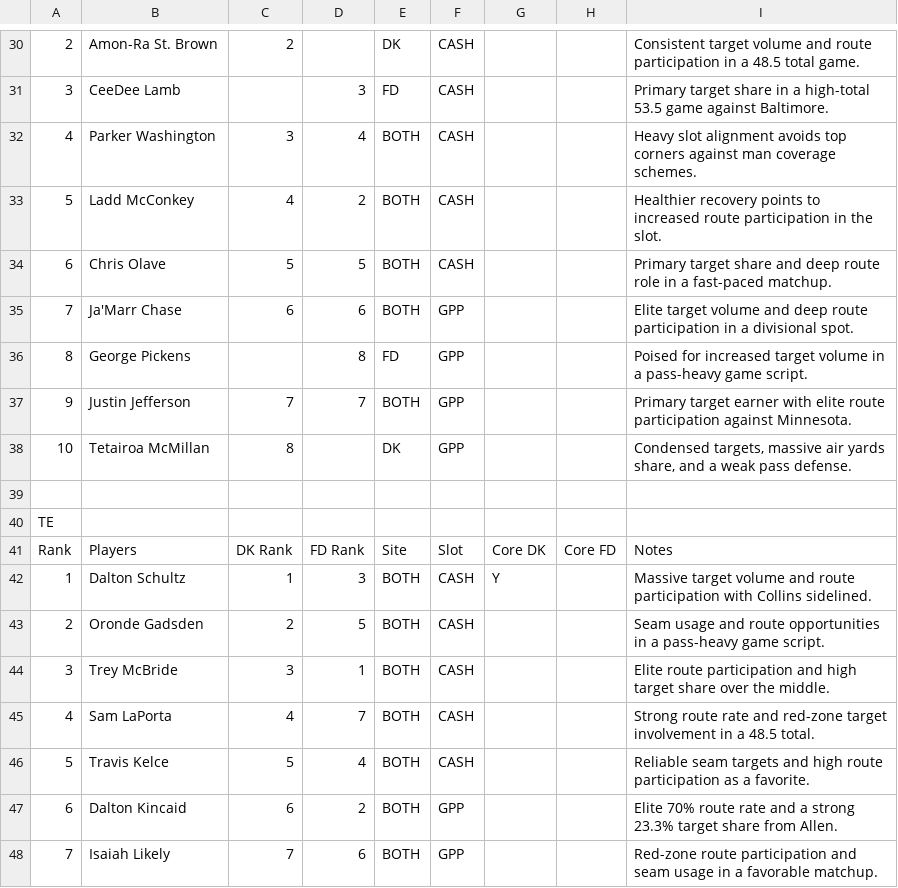
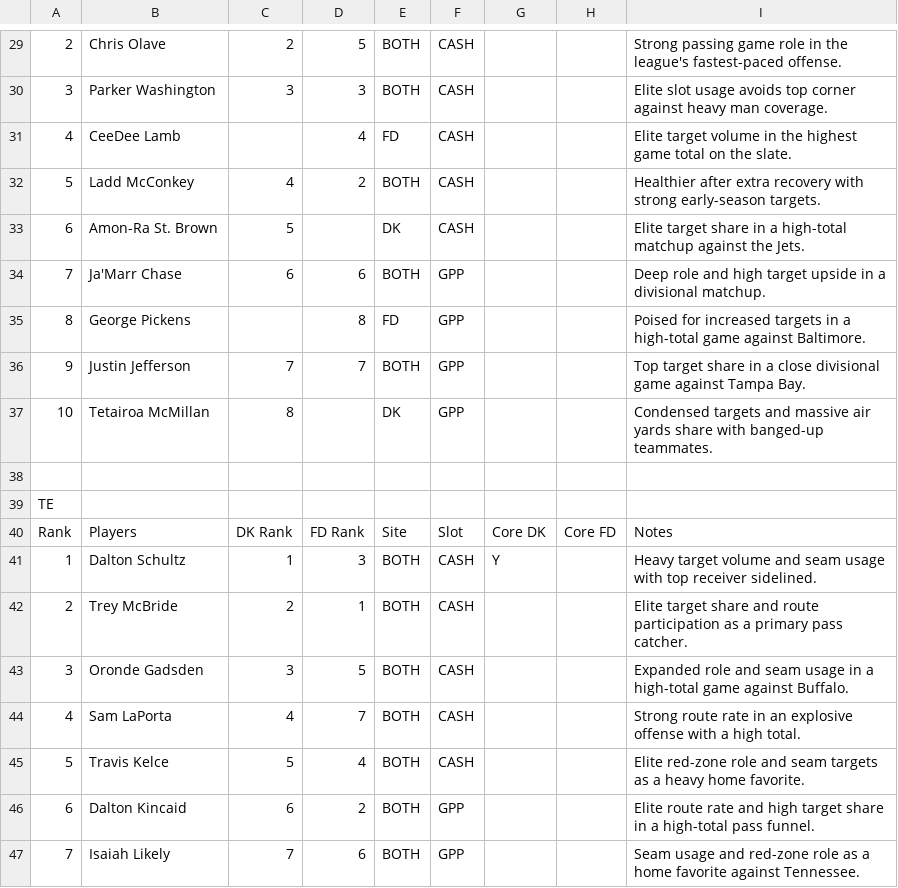
Before and after one commit to chrisgimino/nflcoreplays, a CSV file: NFL_SUNDAY_BEST_CORE.csv, drawn as a sheet; only a part is shown, gaps mark what is left out; addresses are those after the commit; the diff covers the shown part only; the diff names each change by its address in the sheet, - before the commit and + after, or states it on an @@ line.

```diff
--- a/NFL_SUNDAY_BEST_CORE.csv
+++ b/NFL_SUNDAY_BEST_CORE.csv
-B29: Amon-Ra St. Brown
+B29: Chris Olave
-D29: (empty)
+D29: 5
-E29: DK
+E29: BOTH
-I29: Consistent target volume and route participation in a 48.5 total game.
+I29: Strong passing game role in the league's fastest-paced offense.
-B30: CeeDee Lamb
+B30: Parker Washington
-C30: (empty)
+C30: 3
-E30: FD
+E30: BOTH
-I30: Primary target share in a high-total 53.5 game against Baltimore.
+I30: Elite slot usage avoids top corner against heavy man coverage.
-B31: Parker Washington
+B31: CeeDee Lamb
-C31: 3
+C31: (empty)
-E31: BOTH
+E31: FD
-I31: Heavy slot alignment avoids top corners against man coverage schemes.
+I31: Elite target volume in the highest game total on the slate.
-I32: Healthier recovery points to increased route participation in the slot.
+I32: Healthier after extra recovery with strong early-season targets.
-B33: Chris Olave
+B33: Amon-Ra St. Brown
-D33: 5
+D33: (empty)
-E33: BOTH
+E33: DK
-I33: Primary target share and deep route role in a fast-paced matchup.
+I33: Elite target share in a high-total matchup against the Jets.
-I34: Elite target volume and deep route participation in a divisional spot.
+I34: Deep role and high target upside in a divisional matchup.
-I35: …for increased target volume in a pass-heavy game script.
+I35: …for increased targets in a high-total game against Baltimore.
-I36: Primary target earner with elite route participation against Minnesota.
+I36: Top target share in a close divisional game against Tampa Bay.
-I37: Condensed targets, massive air yards share, and a weak pass defense.
+I37: Condensed targets and massive air yards share with banged-up teammates.
-I41: Massive target volume and route participation with Collins sidelined.
+I41: Heavy target volume and seam usage with top receiver sidelined.
-B42: Oronde Gadsden
+B42: Trey McBride
-D42: 5
+D42: 1
-I42: Seam usage and route opportunities in a pass-heavy game script.
+I42: Elite target share and route participation as a primary pass catcher.
-B43: Trey McBride
+B43: Oronde Gadsden
-D43: 1
+D43: 5
-I43: Elite route participation and high target share over the middle.
+I43: Expanded role and seam usage in a high-total game against Buffalo.
-I44: …route rate and red-zone target involvement in a 48.5 total.
+I44: …route rate in an explosive offense with a high total.
-I45: Reliable seam targets and high route participation as a favorite.
+I45: Elite red-zone role and seam targets as a heavy home favorite.
-I46: Elite 70% route rate and a strong 23.3% target share from Allen.
+I46: Elite route rate and high target share in a high-total pass funnel.
-I47: Red-zone route participation and seam usage in a favorable matchup.
+I47: Seam usage and red-zone role as a home favorite against Tennessee.
```
Also changed, not shown: 1 added row, 2 removed rows and 30 edited cells elsewhere in this file.
